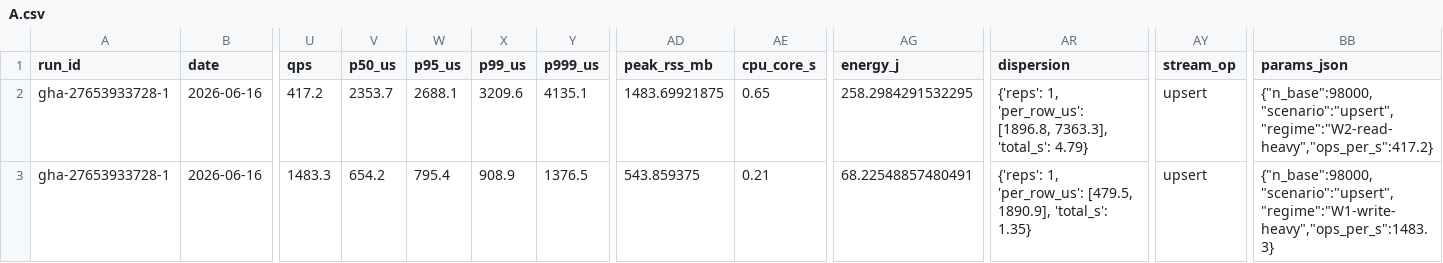
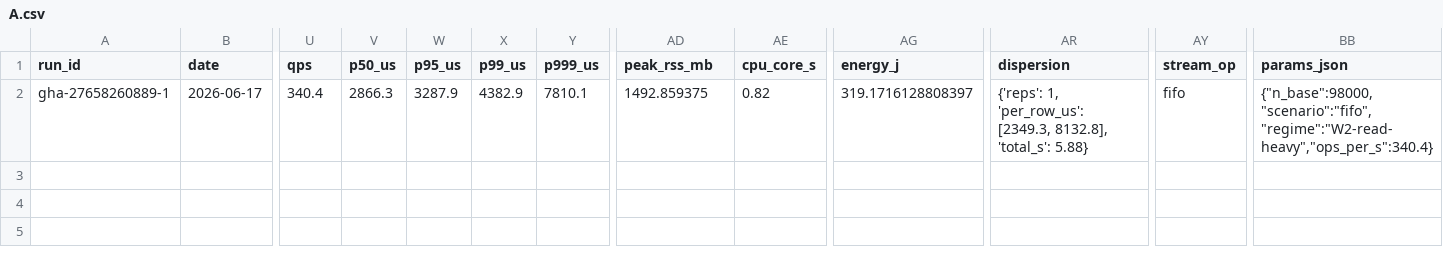
Before and after one commit to pg-cuvs/pg_cuvs, a CSV file: results/protocol/A.csv, drawn as a sheet; only a part is shown, gaps mark what is left out; rows hold the shown columns only; the diff covers the shown part only; the diff names each change by its address in the sheet, - before the commit and + after, or states it on an @@ line.

```diff
--- a/results/protocol/A.csv
+++ b/results/protocol/A.csv
-A2 (run_id): gha-27653933728-1
+A2 (run_id): gha-27658260889-1
-B2 (date): 2026-06-16
+B2 (date): 2026-06-17
-U2 (qps): 417.2
+U2 (qps): 340.4
-V2 (p50_us): 2353.7
+V2 (p50_us): 2866.3
-W2 (p95_us): 2688.1
+W2 (p95_us): 3287.9
-X2 (p99_us): 3209.6
+X2 (p99_us): 4382.9
-Y2 (p999_us): 4135.1
+Y2 (p999_us): 7810.1
-AD2 (peak_rss_mb): 1483.69921875
+AD2 (peak_rss_mb): 1492.859375
-AE2 (cpu_core_s): 0.65
+AE2 (cpu_core_s): 0.82
-AG2 (energy_j): 258.2984291532295
+AG2 (energy_j): 319.1716128808397
-AR2 (dispersion): …1, 'per_row_us': [1896.8, 7363.3], 'total_s': 4.79}
+AR2 (dispersion): …1, 'per_row_us': [2349.3, 8132.8], 'total_s': 5.88}
-AY2 (stream_op): upsert
+AY2 (stream_op): fifo
-BB2 (params_json): {"n_base":98000,"scenario":"upsert","regime":"W2-read-heavy","ops_per_s":417.2}
+BB2 (params_json): {"n_base":98000,"scenario":"fifo","regime":"W2-read-heavy","ops_per_s":340.4}
-row 3: gha-27653933728-1 | 2026-06-16 | 1483.3 | 654.2 | 795.4 | 908.9 | 1376.5 | 543.859375 | 0.21 | 68.22548857480491 | {'reps': 1, 'per_row_us': [479.5, 1890.9], 'total_s': 1.35} | upsert | {"n_base":98000,"scenario":"upsert","regime":"W1-write-heavy","ops_per_s":1483.3}
```
Also changed, not shown: 1 edited cell elsewhere in this file, 4 other files.
